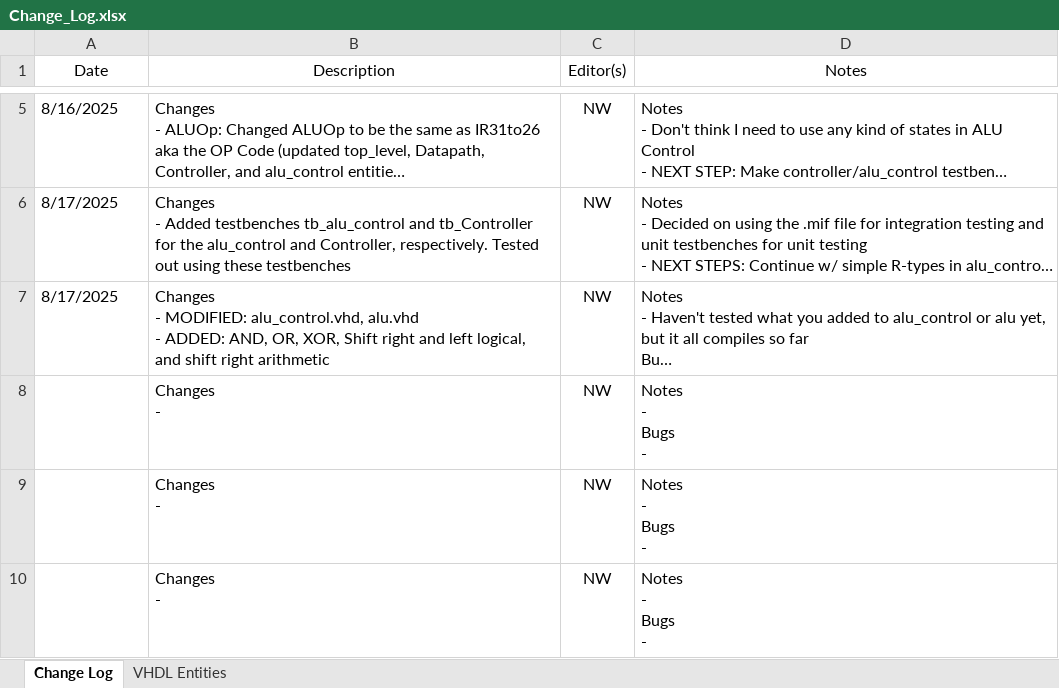
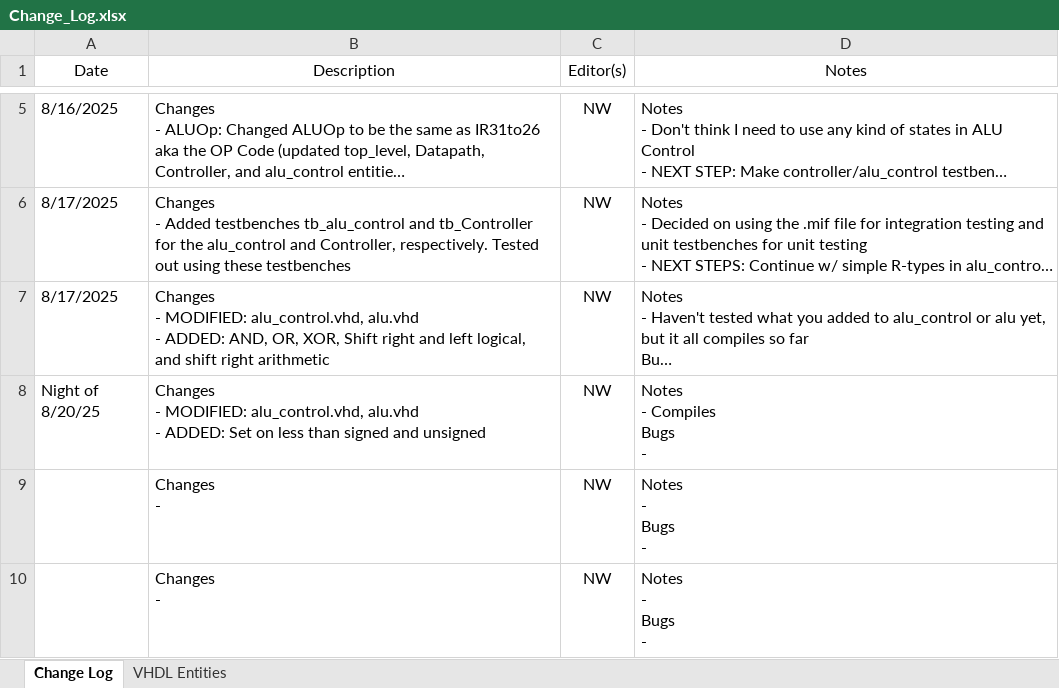
Before and after one commit to noah-white-8/MIPS, an Excel workbook: Change_Log.xlsx, sheet Change Log, drawn as a sheet; only a part is shown, gaps mark what is left out; long unchanged cells end in …; values as stored, in another font and other column widths than the file's, no borders; removed rows and columns are numbered as before the commit, all else as after; ↵ is a line break in a cell; the diff names each change by its address in the sheet, - before the commit and + after, or states it on an @@ line.

Commit message:
Added slt and sltu to alu_control and alu

```diff
--- a/Change_Log.xlsx (sheet Change Log)
+++ b/Change_Log.xlsx (sheet Change Log)
-row 8:  | Changes ↵ - | NW | Notes ↵ - ↵ Bugs ↵ -
+row 8: Night of 8/20/25 | Changes ↵ - MODIFIED: alu_control.vhd, alu.vhd ↵ - ADDED: Set on less than signed and unsigned | NW | Notes ↵ - Compiles ↵ Bugs ↵ -
```
Also changed, not shown: 2 other files.
